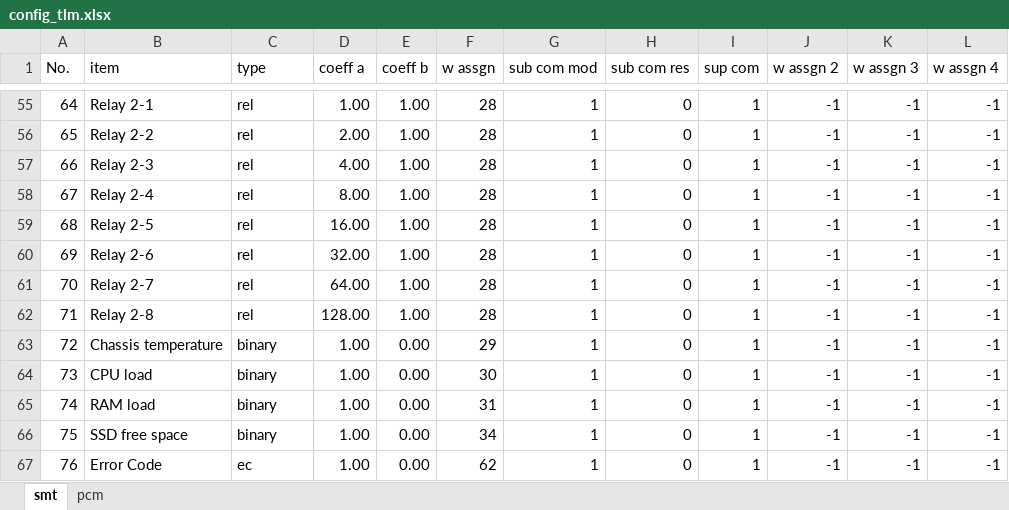
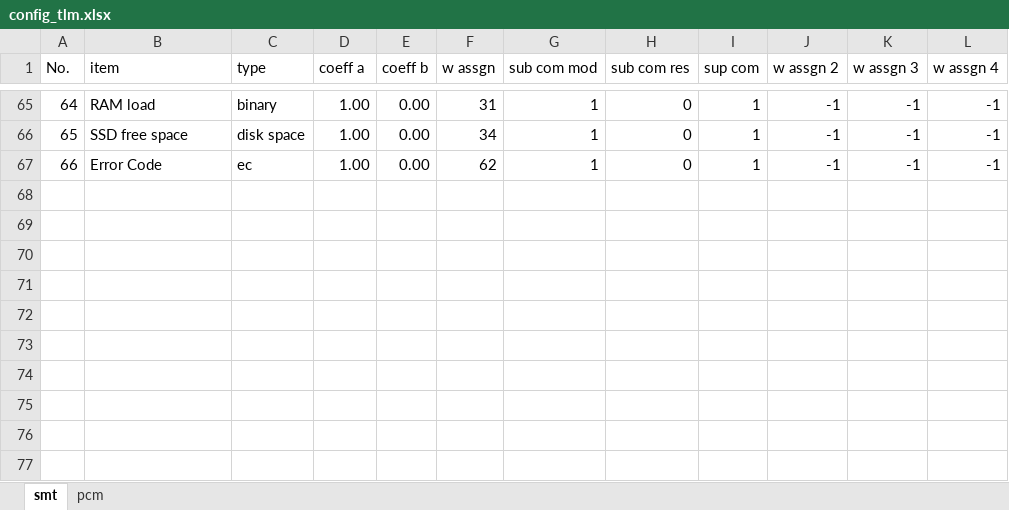
Before and after one commit to akirakawasaki/DES-QL, an Excel workbook: kawa/config_tlm.xlsx, sheet smt, drawn as a sheet; only a part is shown, gaps mark what is left out; values as stored, in another font and other column widths than the file's, no borders; removed rows and columns are numbered as before the commit, all else as after; the diff covers the shown part only; the diff names each change by its address in the sheet, - before the commit and + after, or states it on an @@ line.

```diff
--- a/kawa/config_tlm.xlsx (sheet smt)
+++ b/kawa/config_tlm.xlsx (sheet smt)
-B65 (item): Relay 2-1
+B65 (item): RAM load
-C65 (type): rel
+C65 (type): binary
-E65:E67 (coeff b): 1.00
+E65:E67 (coeff b): 0.00
-F65 (w assgn): 28
+F65 (w assgn): 31
-B66 (item): Relay 2-2
+B66 (item): SSD free space
-C66 (type): rel
+C66 (type): disk space
-D66 (coeff a): 2.00
+D66 (coeff a): 1.00
-F66 (w assgn): 28
+F66 (w assgn): 34
-B67 (item): Relay 2-3
+B67 (item): Error Code
-C67 (type): rel
+C67 (type): ec
-D67 (coeff a): 4.00
+D67 (coeff a): 1.00
-F67 (w assgn): 28
+F67 (w assgn): 62
-row 58: 67 | Relay 2-4 | rel | 8.00 | 1.00 | 28 | 1 | 0 | 1 | -1 | -1 | -1
-row 59: 68 | Relay 2-5 | rel | 16.00 | 1.00 | 28 | 1 | 0 | 1 | -1 | -1 | -1
-row 60: 69 | Relay 2-6 | rel | 32.00 | 1.00 | 28 | 1 | 0 | 1 | -1 | -1 | -1
-row 61: 70 | Relay 2-7 | rel | 64.00 | 1.00 | 28 | 1 | 0 | 1 | -1 | -1 | -1
-row 62: 71 | Relay 2-8 | rel | 128.00 | 1.00 | 28 | 1 | 0 | 1 | -1 | -1 | -1
-row 63: 72 | Chassis temperature | binary | 1.00 | 0.00 | 29 | 1 | 0 | 1 | -1 | -1 | -1
-row 64: 73 | CPU load | binary | 1.00 | 0.00 | 30 | 1 | 0 | 1 | -1 | -1 | -1
-row 65: 74 | RAM load | binary | 1.00 | 0.00 | 31 | 1 | 0 | 1 | -1 | -1 | -1
-row 66: 75 | SSD free space | binary | 1.00 | 0.00 | 34 | 1 | 0 | 1 | -1 | -1 | -1
-row 67: 76 | Error Code | ec | 1.00 | 0.00 | 62 | 1 | 0 | 1 | -1 | -1 | -1
```
Also changed, not shown: 10 added rows and 67 edited cells elsewhere in this sheet, 1 other file.
